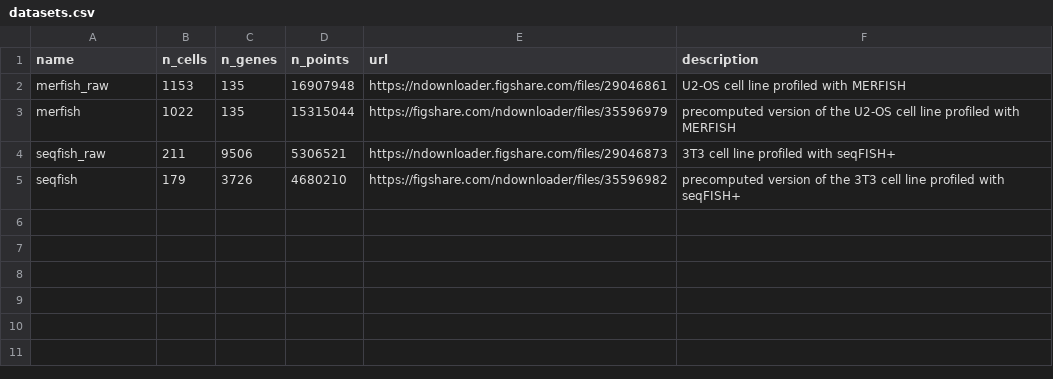
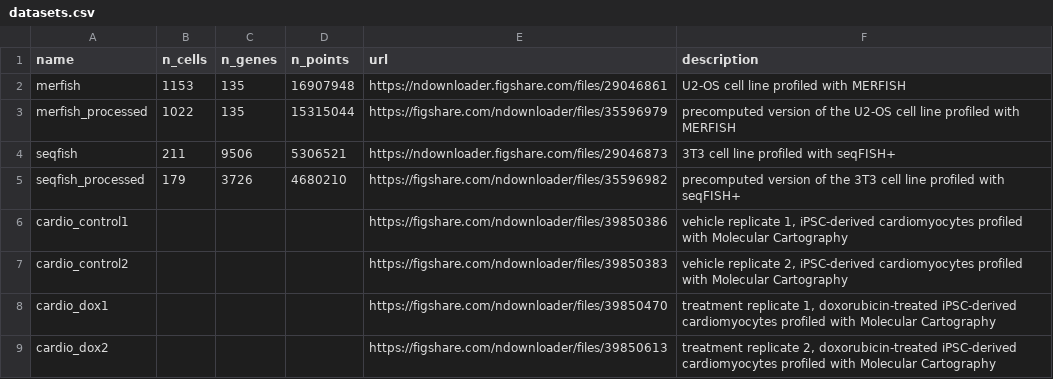
Before and after one commit to ckmah/bento-tools, a CSV file: bento/datasets/datasets.csv, drawn as a sheet.

```diff
--- a/bento/datasets/datasets.csv
+++ b/bento/datasets/datasets.csv
@@ -1,5 +1,9 @@
 name,n_cells,n_genes,n_points,url,description
-merfish_raw,1153,135,16907948,https://ndownloader.figshare.com/files/29046861,U2-OS cell line profiled with MERFISH
-merfish,1022,135,15315044,https://figshare.com/ndownloader/files/35596979,precomputed version of the U2-OS cell line profiled with MERFISH
-seqfish_raw,211,9506,5306521,https://ndownloader.figshare.com/files/29046873,3T3 cell line profiled with seqFISH+
-seqfish,179,3726,4680210,https://figshare.com/ndownloader/files/35596982,precomputed version of the 3T3 cell line profiled with seqFISH+
+merfish,1153,135,16907948,https://ndownloader.figshare.com/files/29046861,U2-OS cell line profiled with MERFISH
+merfish_processed,1022,135,15315044,https://figshare.com/ndownloader/files/35596979,precomputed version of the U2-OS cell line profiled with MERFISH
+seqfish,211,9506,5306521,https://ndownloader.figshare.com/files/29046873,3T3 cell line profiled with seqFISH+
+seqfish_processed,179,3726,4680210,https://figshare.com/ndownloader/files/35596982,precomputed version of the 3T3 cell line profiled with seqFISH+
+cardio_control1,,,,https://figshare.com/ndownloader/files/39850386,"vehicle replicate 1, iPSC-derived cardiomyocytes profiled with Molecular Cartography"
+cardio_control2,,,,https://figshare.com/ndownloader/files/39850383,"vehicle replicate 2, iPSC-derived cardiomyocytes profiled with Molecular Cartography"
+cardio_dox1,,,,https://figshare.com/ndownloader/files/39850470,"treatment replicate 1, doxorubicin-treated iPSC-derived cardiomyocytes profiled with Molecular Cartography"
+cardio_dox2,,,,https://figshare.com/ndownloader/files/39850613,"treatment replicate 2, doxorubicin-treated iPSC-derived cardiomyocytes profiled with Molecular Cartography"
```
Also changed, not shown: 14 other files.
